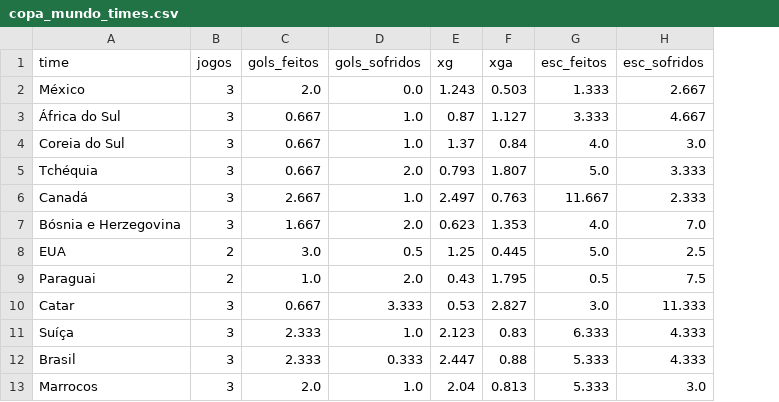
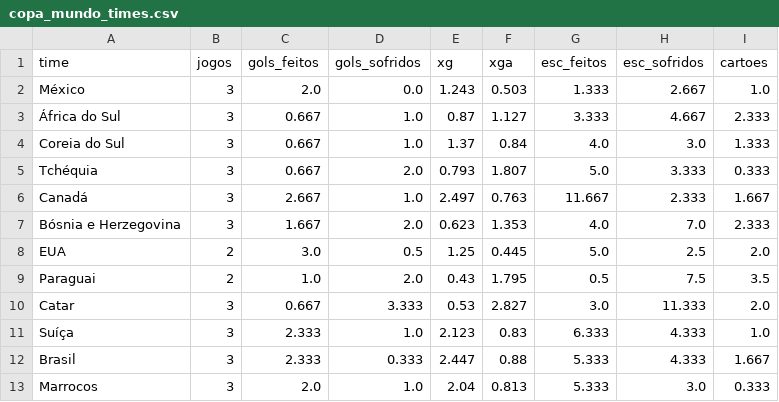
Before and after one commit to Decofb/probabilidades-fc, a CSV file: dados/copa_mundo_times.csv, drawn as a sheet; only a part is shown; the diff names each change by its address in the sheet, - before the commit and + after, or states it on an @@ line.

```diff
--- a/dados/copa_mundo_times.csv
+++ b/dados/copa_mundo_times.csv
+column I (cartoes), rows 2-13: 1.0 | 2.333 | 1.333 | 0.333 | 1.667 | 2.333 | 2.0 | 3.5 | 2.0 | 1.0 | 1.667 | 0.333
```
Also changed, not shown: dados/brasileirao_a_times.csv, dados/brasileirao_b_times.csv, 7 other files.
